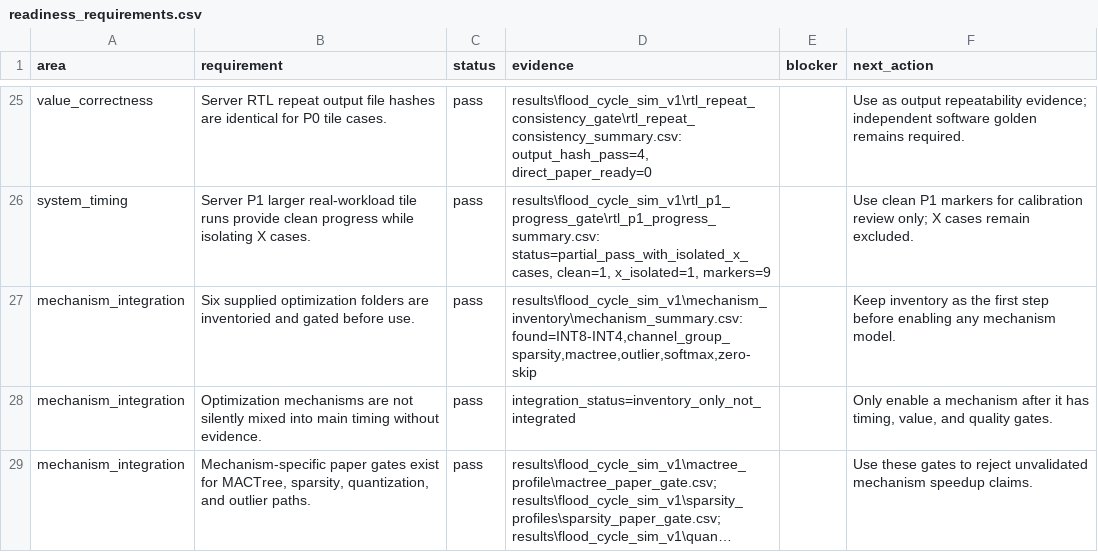
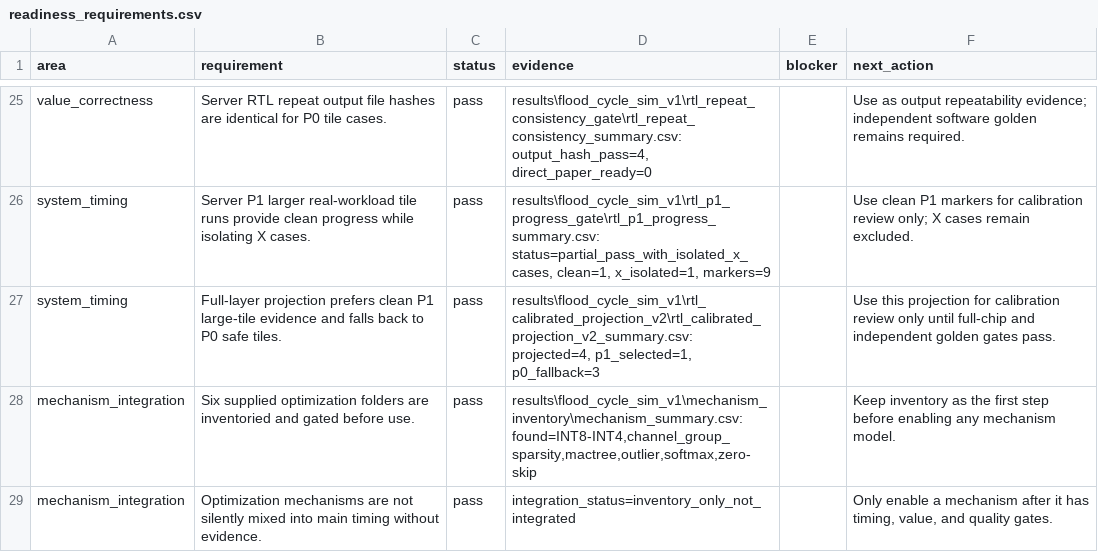
Before and after one commit to Hughger/FLOOD, a CSV file: results/flood_cycle_sim_v1/readiness_report/readiness_requirements.csv, drawn as a sheet; only a part is shown, gaps mark what is left out; the shorter side is filled out with more unchanged rows; long unchanged cells end in ….

Commit message:
20260708 add p1 priority rtl projection

```diff
--- a/results/flood_cycle_sim_v1/readiness_report/readiness_requirements.csv
+++ b/results/flood_cycle_sim_v1/readiness_report/readiness_requirements.csv
@@ -26,2 +26,3 @@ value_correctness,Server RTL repeat output file hashes are identical for P0 tile
 system_timing,Server P1 larger real-workload tile runs provide clean progress while isolating X cases.,pass,"results\flood_cycle_sim_v1\rtl_p1_progress_gate\rtl_p1_progress_summary.csv: status=partial_pass_with_isolated_x_cases, clean=1, x_isolated=1, markers=9",,Use clean P1 markers for calibration review only; X cases remain excluded.
+system_timing,Full-layer projection prefers clean P1 large-tile evidence and falls back to P0 safe tiles.,pass,"results\flood_cycle_sim_v1\rtl_calibrated_projection_v2\rtl_calibrated_projection_v2_summary.csv: projected=4, p1_selected=1, p0_fallback=3",,Use this projection for calibration review only until full-chip and independent golden gates pass.
 mechanism_integration,Six supplied optimization folders are inventoried and gated before use.,pass,"results\flood_cycle_sim_v1\mechanism_inventory\mechanism_summary.csv: found=INT8-INT4,channel_group_sparsity,mactree,outlier,softmax,zero-skip",,Keep inventory as the first step before enabling any mechanism model.
```
Also changed, not shown: results/flood_cycle_sim_v1/postprocessor_scorecard/postprocessor_checks.csv, results/flood_cycle_sim_v1/postprocessor_scorecard/postprocessor_summary.csv, 11 other files.
